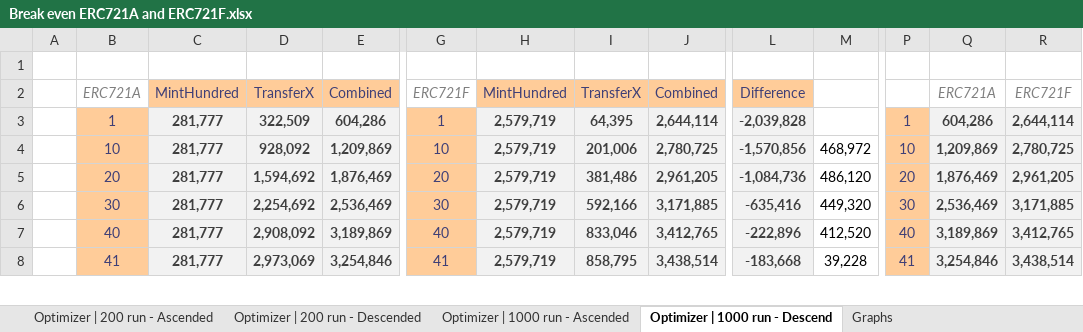
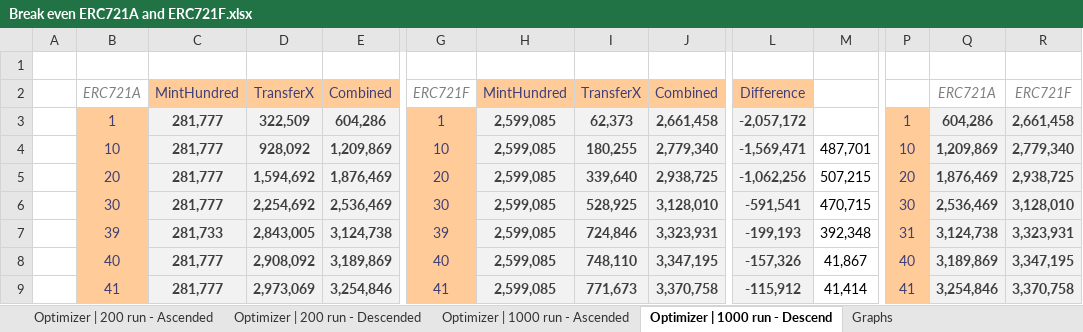
Before and after one commit to FrankNFT-labs/ERC721F, an Excel workbook: docs/data/Break even ERC721A and ERC721F.xlsx, sheet Optimizer | 1000 run - Descend, drawn as a sheet; only a part is shown, gaps mark what is left out; values as stored, in another font and other column widths than the file's, no borders; charts and pictures and conditional formats not drawn; addresses are those after the commit; rows hold the shown columns only; the diff covers the shown part only; the diff names each change by its address in the sheet, - before the commit and + after, or states it on an @@ line.

Commit message:
Update optimizer 1000 runs data

```diff
--- a/docs/data/Break even ERC721A and ERC721F.xlsx (sheet Optimizer | 1000 run - Descend)
+++ b/docs/data/Break even ERC721A and ERC721F.xlsx (sheet Optimizer | 1000 run - Descend)
-H3:H6: 2,579,719
+H3:H6: 2,599,085
-I3: 64,395
+I3: 62,373
-J3: 2,644,114
+J3: 2,661,458
-L3: -2,039,828
+L3: -2,057,172
-R3: 2,644,114
+R3: 2,661,458
-I4: 201,006
+I4: 180,255
-J4: 2,780,725
+J4: 2,779,340
-L4: -1,570,856
+L4: -1,569,471
-M4: 468,972
+M4: 487,701
-R4: 2,780,725
+R4: 2,779,340
-I5: 381,486
+I5: 339,640
-J5: 2,961,205
+J5: 2,938,725
-L5: -1,084,736
+L5: -1,062,256
-M5: 486,120
+M5: 507,215
-R5: 2,961,205
+R5: 2,938,725
-I6: 592,166
+I6: 528,925
-J6: 3,171,885
+J6: 3,128,010
-L6: -635,416
+L6: -591,541
-M6: 449,320
+M6: 470,715
-R6: 3,171,885
+R6: 3,128,010
+row 7:  | 39 | 281,733 | 2,843,005 | 3,124,738 | 39 | 2,599,085 | 724,846 | 3,323,931 | -199,193 | 392,348 | 31 | 3,124,738 | 3,323,931
-H8:H9: 2,579,719
+H8:H9: 2,599,085
-I8: 833,046
+I8: 748,110
-J8: 3,412,765
+J8: 3,347,195
-L8: -222,896
+L8: -157,326
-M8: 412,520
+M8: 41,867
-R8: 3,412,765
+R8: 3,347,195
-I9: 858,795
+I9: 771,673
-J9: 3,438,514
+J9: 3,370,758
-L9: -183,668
+L9: -115,912
-M9: 39,228
+M9: 41,414
-R9: 3,438,514
+R9: 3,370,758
```
Also changed, not shown: 1 removed row, 84 edited cells and cell formats elsewhere in this sheet, sheet Optimizer | 1000 run - Ascended, sheet Optimizer | 200 run - Descended, formulas that keep their value, charts or pictures.
